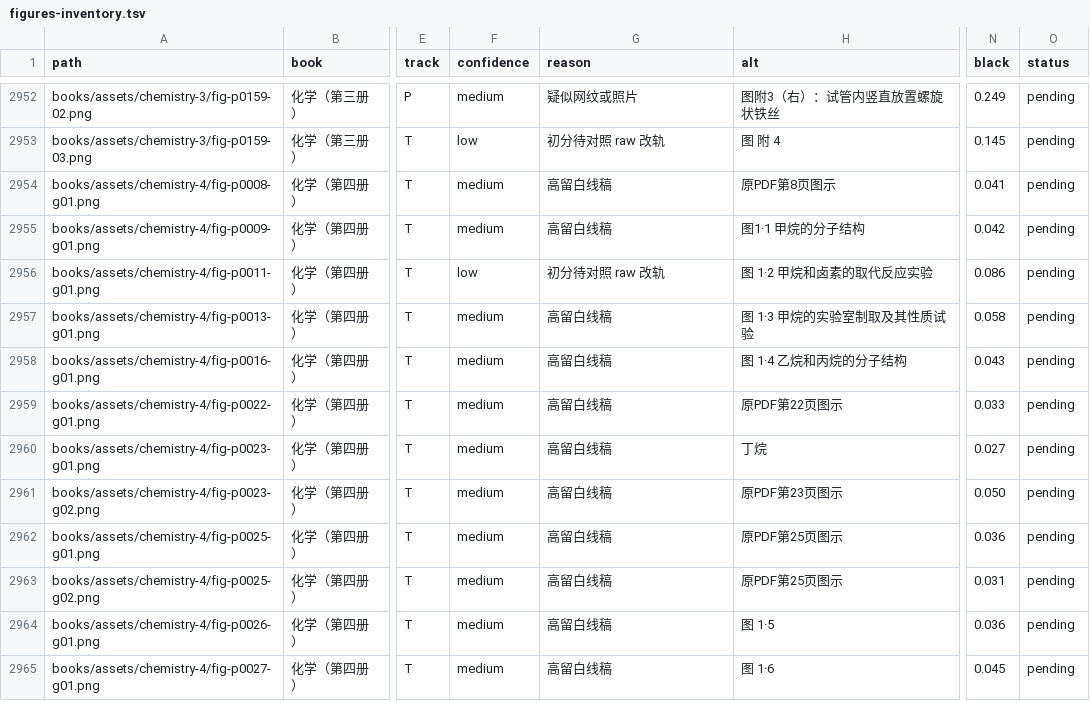
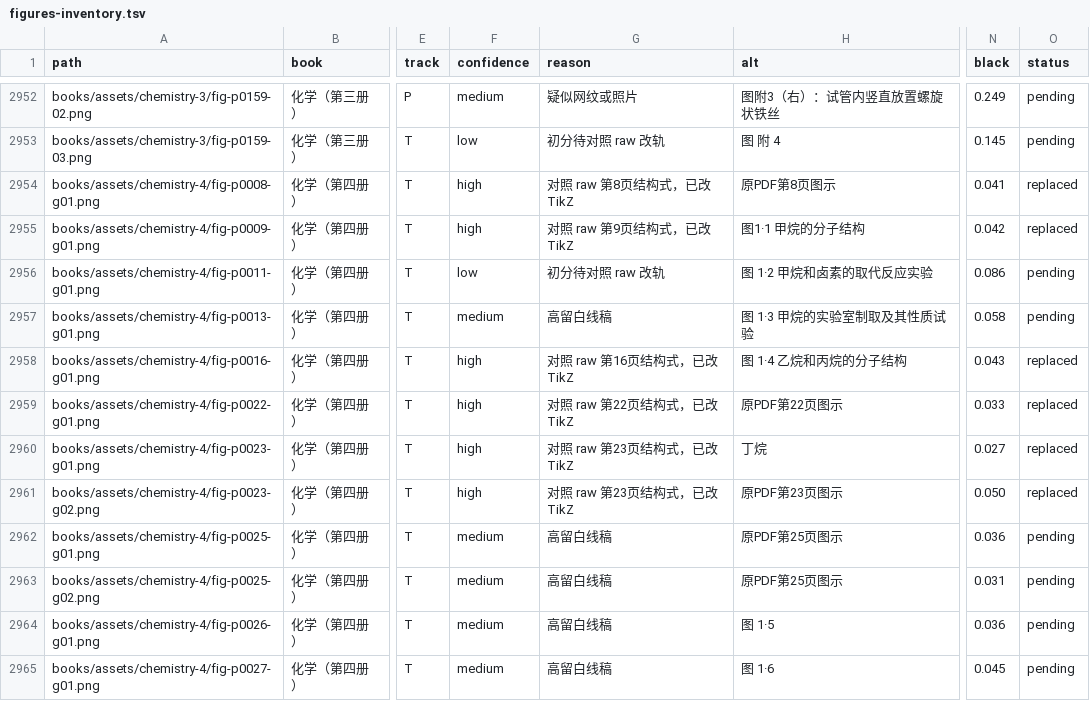
Before and after one commit to kenyon-wong/shulihua-tex, a TSV file: docs/figures-inventory.tsv, drawn as a sheet; only a part is shown, gaps mark what is left out; the diff names each change by its address in the sheet, - before the commit and + after, or states it on an @@ line.

Commit message:
化学（第四册）: replace 6 track T structural formulas with TikZ.
fig-p0008-g01, fig-p0009-g01, fig-p0016-g01, fig-p0022-g01, fig-p0023-g01, and fig-p0023-g02. Laboratory apparatus stays pending. Original PNGs remain.

```diff
--- a/docs/figures-inventory.tsv
+++ b/docs/figures-inventory.tsv
-F2954:F2955 (confidence): medium
+F2954:F2955 (confidence): high
-G2954 (reason): 高留白线稿
+G2954 (reason): 对照 raw 第8页结构式，已改 TikZ
-O2954:O2955 (status): pending
+O2954:O2955 (status): replaced
-G2955 (reason): 高留白线稿
+G2955 (reason): 对照 raw 第9页结构式，已改 TikZ
-F2958:F2961 (confidence): medium
+F2958:F2961 (confidence): high
-G2958 (reason): 高留白线稿
+G2958 (reason): 对照 raw 第16页结构式，已改 TikZ
-O2958:O2961 (status): pending
+O2958:O2961 (status): replaced
-G2959 (reason): 高留白线稿
+G2959 (reason): 对照 raw 第22页结构式，已改 TikZ
-G2960:G2961 (reason): 高留白线稿
+G2960:G2961 (reason): 对照 raw 第23页结构式，已改 TikZ
```
Also changed, not shown: 1 other file.
